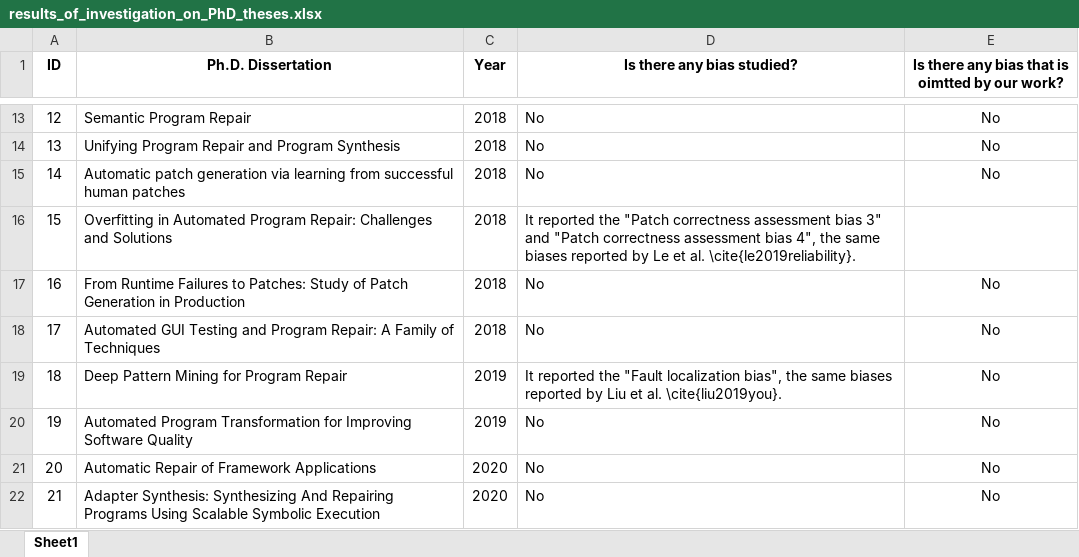
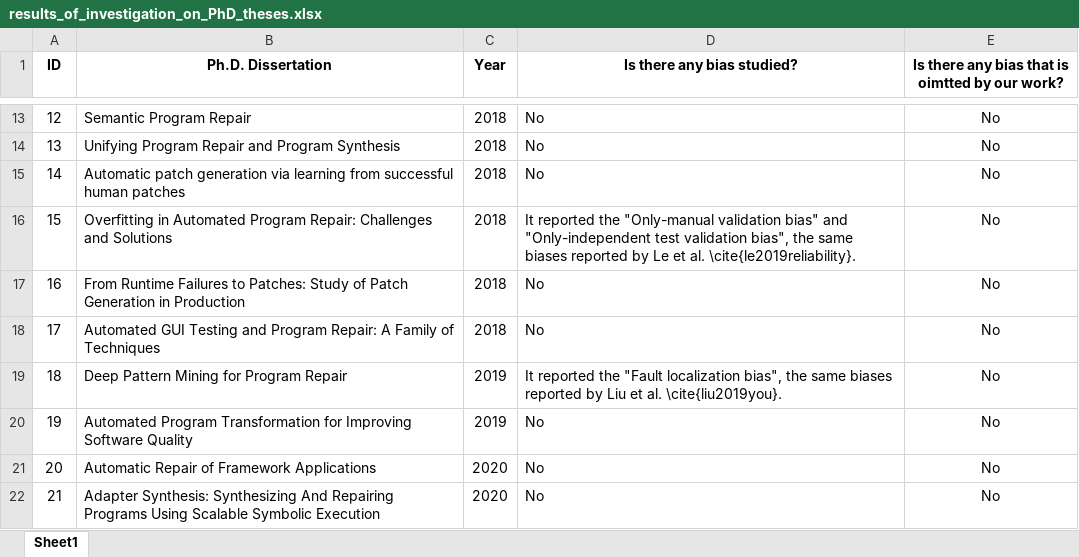
Before and after one commit to APRConfig/APRConfig, an Excel workbook: doc/SLR_results/results_of_investigation_on_PhD_theses.xlsx, sheet Sheet1, drawn as a sheet; only a part is shown, gaps mark what is left out; values as stored, in another font and other column widths than the file's, no borders; the diff names each change by its address in the sheet, - before the commit and + after, or states it on an @@ line.

```diff
--- a/doc/SLR_results/results_of_investigation_on_PhD_theses.xlsx (sheet Sheet1)
+++ b/doc/SLR_results/results_of_investigation_on_PhD_theses.xlsx (sheet Sheet1)
-D16 (Is there any bias studied?): …reported the "Patch correctness assessment bias 3" and "Patch correctness assessment bias 4", the same…
+D16 (Is there any bias studied?): …reported the "Only-manual validation bias" and "Only-independent test validation bias", the same…
-E16: (empty)
+E16: No
```
Also changed, not shown: 4 other files.
